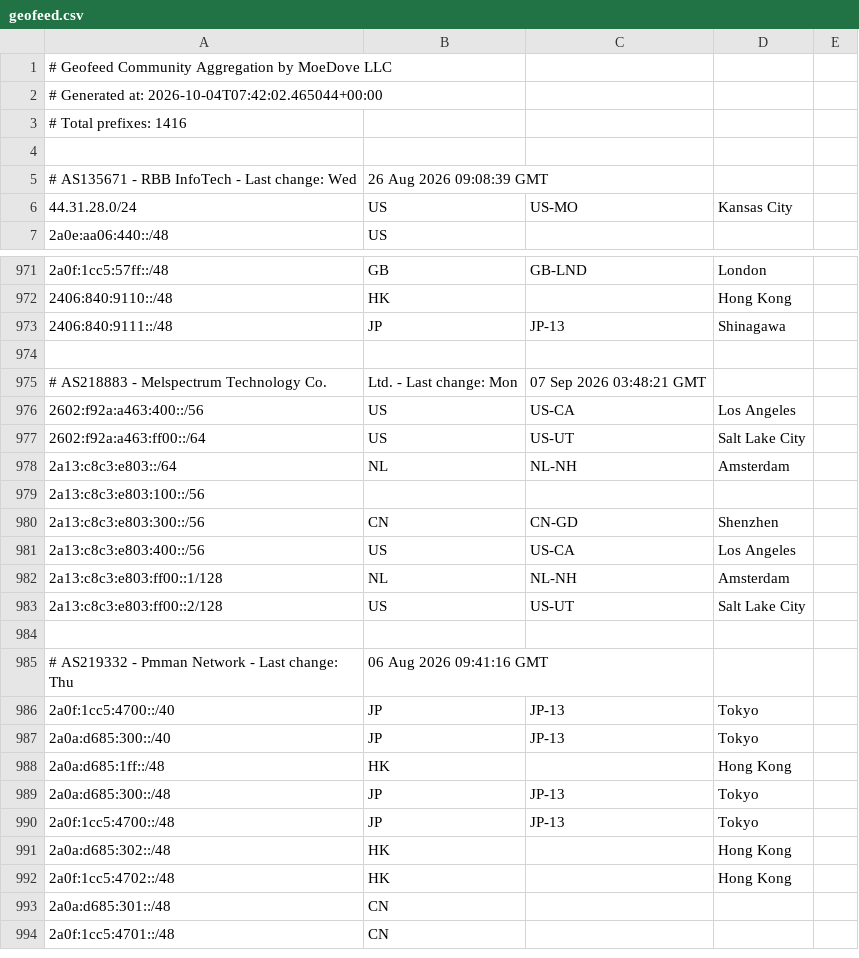
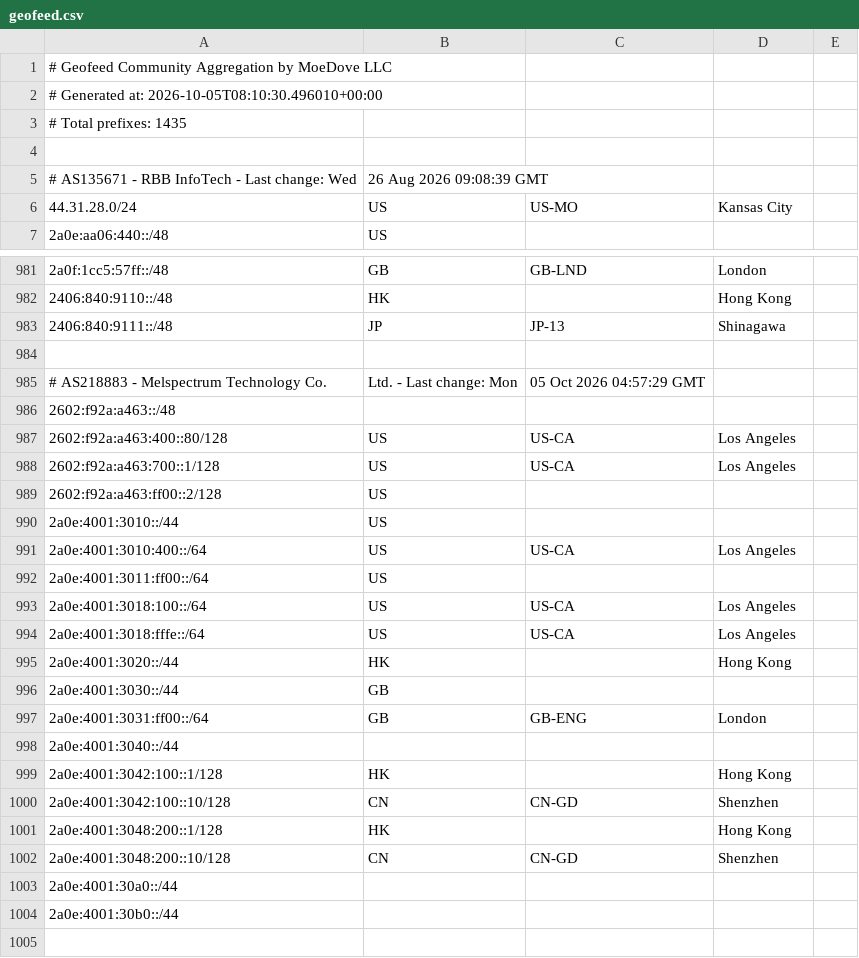
Before and after one commit to MoeDove-LLC/moegeo, a CSV file: output/geofeed.csv, drawn as a sheet; only a part is shown, gaps mark what is left out; the shorter side is filled out with more unchanged rows; the diff covers the shown part only.

```diff
--- a/output/geofeed.csv
+++ b/output/geofeed.csv
@@ -1,4 +1,4 @@
 # Geofeed Community Aggregation by MoeDove LLC
-# Generated at: 2026-10-04T07:42:02.465044+00:00
-# Total prefixes: 1416
+# Generated at: 2026-10-05T08:10:30.496010+00:00
+# Total prefixes: 1435
 
@@ -974,11 +984,22 @@
 
-# AS218883 - Melspectrum Technology Co., Ltd. - Last change: Mon, 07 Sep 2026 03:48:21 GMT
-2602:f92a:a463:400::/56,US,US-CA,Los Angeles,
-2602:f92a:a463:ff00::/64,US,US-UT,Salt Lake City,
-2a13:c8c3:e803::/64,NL,NL-NH,Amsterdam,
-2a13:c8c3:e803:100::/56,,,,
-2a13:c8c3:e803:300::/56,CN,CN-GD,Shenzhen,
-2a13:c8c3:e803:400::/56,US,US-CA,Los Angeles,
-2a13:c8c3:e803:ff00::1/128,NL,NL-NH,Amsterdam,
-2a13:c8c3:e803:ff00::2/128,US,US-UT,Salt Lake City,
+# AS218883 - Melspectrum Technology Co., Ltd. - Last change: Mon, 05 Oct 2026 04:57:29 GMT
+2602:f92a:a463::/48,,,,
+2602:f92a:a463:400::80/128,US,US-CA,Los Angeles,
+2602:f92a:a463:700::1/128,US,US-CA,Los Angeles,
+2602:f92a:a463:ff00::2/128,US,,,
+2a0e:4001:3010::/44,US,,,
+2a0e:4001:3010:400::/64,US,US-CA,Los Angeles,
+2a0e:4001:3011:ff00::/64,US,,,
+2a0e:4001:3018:100::/64,US,US-CA,Los Angeles,
+2a0e:4001:3018:fffe::/64,US,US-CA,Los Angeles,
+2a0e:4001:3020::/44,HK,,Hong Kong,
+2a0e:4001:3030::/44,GB,,,
+2a0e:4001:3031:ff00::/64,GB,GB-ENG,London,
+2a0e:4001:3040::/44,,,,
+2a0e:4001:3042:100::1/128,HK,,Hong Kong,
+2a0e:4001:3042:100::10/128,CN,CN-GD,Shenzhen,
+2a0e:4001:3048:200::1/128,HK,,Hong Kong,
+2a0e:4001:3048:200::10/128,CN,CN-GD,Shenzhen,
+2a0e:4001:30a0::/44,,,,
+2a0e:4001:30b0::/44,,,,
 
```
Also changed, not shown: 10 added rows elsewhere in this file.
